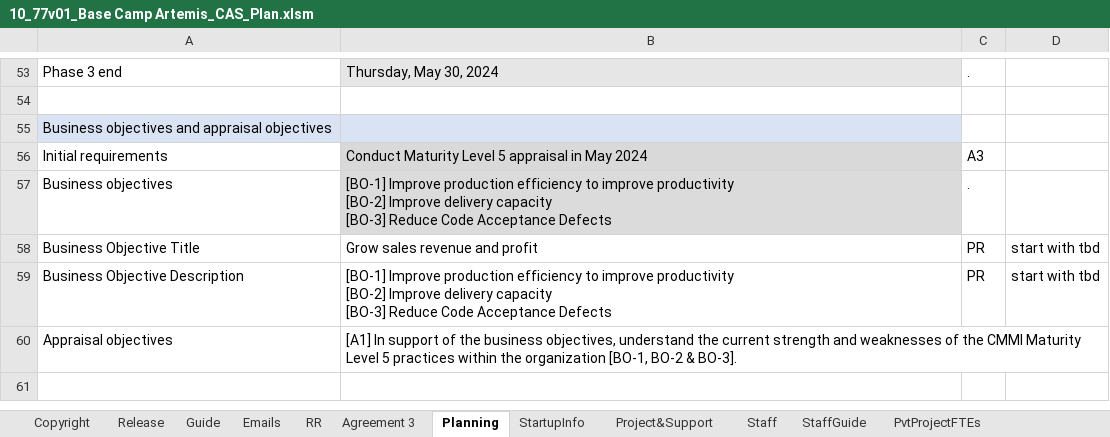
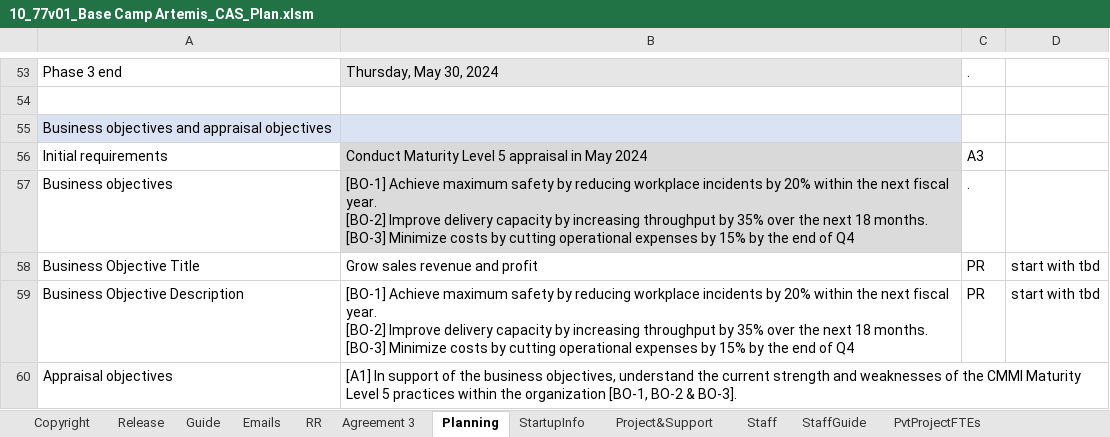
Before and after one commit to DemixTech/CMMITools, an Excel workbook: 2024-05-04to05-10 (A5) C384400 NASA/10_77v01_Base Camp Artemis_CAS_Plan.xlsm, sheet Planning, drawn as a sheet; only a part is shown, gaps mark what is left out; values as stored, in another font and other column widths than the file's, no borders; ↵ is a line break in a cell; the diff names each change by its address in the sheet, - before the commit and + after, or states it on an @@ line.

```diff
--- a/2024-05-04to05-10 (A5) C384400 NASA/10_77v01_Base Camp Artemis_CAS_Plan.xlsm (sheet Planning)
+++ b/2024-05-04to05-10 (A5) C384400 NASA/10_77v01_Base Camp Artemis_CAS_Plan.xlsm (sheet Planning)
-B57: [BO-1] Improve production efficiency to improve productivity ↵ [BO-2] Improve delivery capacity ↵ [BO-3] Reduce Code Acceptance Defects
+B57: [BO-1] Achieve maximum safety by reducing workplace incidents by 20% within the next fiscal year. ↵ [BO-2] Improve delivery capacity by increasing throughput by 35% over the next 18 months. ↵ [BO-3] Minimize costs by cutting operational expenses by 15% by the end of Q4
-B59: [BO-1] Improve production efficiency to improve productivity ↵ [BO-2] Improve delivery capacity ↵ [BO-3] Reduce Code Acceptance Defects
+B59: [BO-1] Achieve maximum safety by reducing workplace incidents by 20% within the next fiscal year. ↵ [BO-2] Improve delivery capacity by increasing throughput by 35% over the next 18 months. ↵ [BO-3] Minimize costs by cutting operational expenses by 15% by the end of Q4
```
Also changed, not shown: sheet StartupInfo, sheet P1-OrgScope, sheet Agreement 3, sheet pptxLink1, sheet Tables, sheet pptxLink2, 4 more sheets, formulas that keep their value, hidden cells, charts or pictures, 2 other files.
